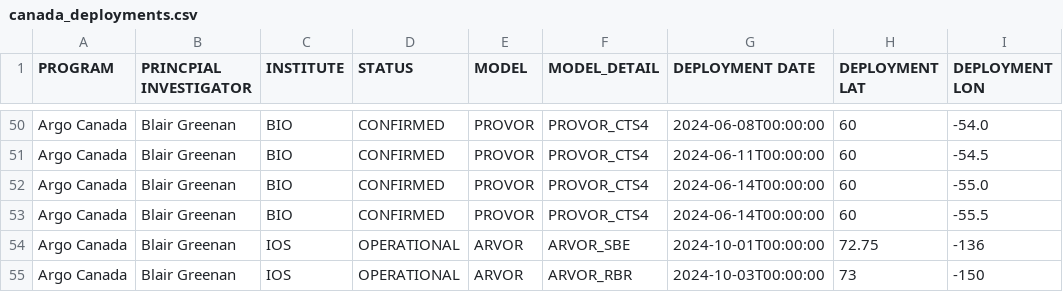
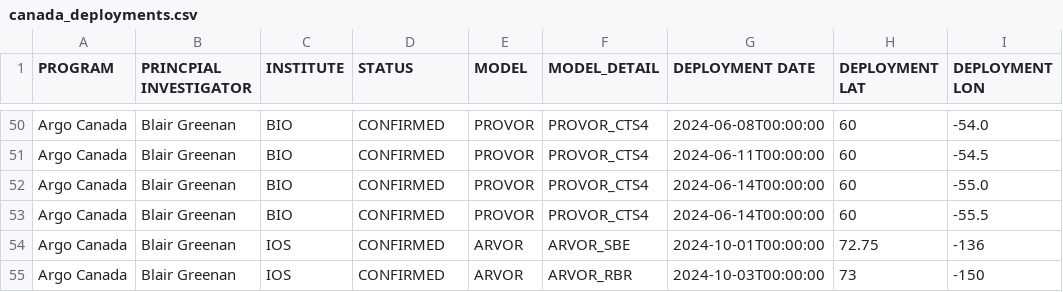
Before and after one commit to ArgoCanada/blog, a CSV file: deployment/canada_deployments.csv, drawn as a sheet; only a part is shown, gaps mark what is left out; the diff names each change by its address in the sheet, - before the commit and + after, or states it on an @@ line.

```diff
--- a/deployment/canada_deployments.csv
+++ b/deployment/canada_deployments.csv
-D54:D55 (STATUS): OPERATIONAL
+D54:D55 (STATUS): CONFIRMED
```
